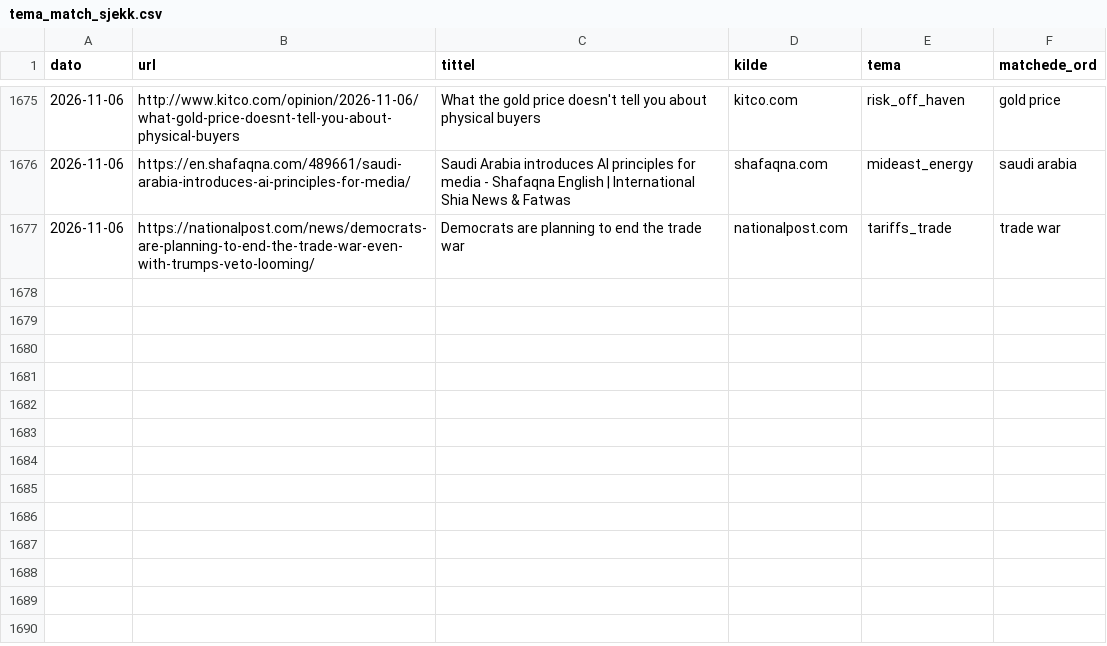
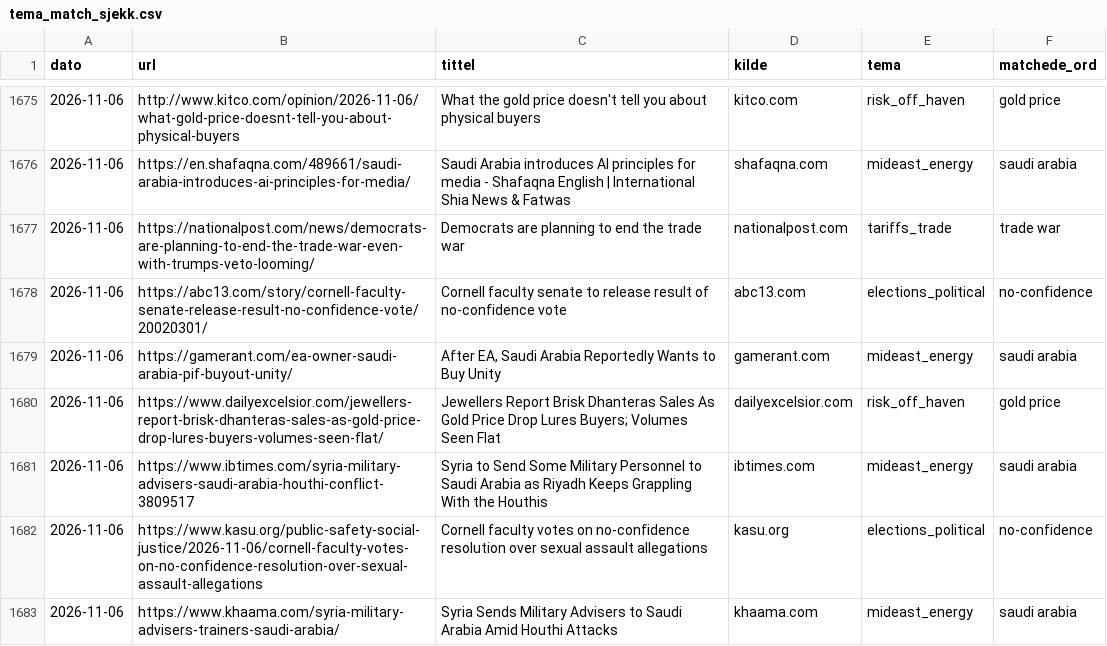
Before and after one commit to Feelwet/signal-tool, a CSV file: logs/tema_match_sjekk.csv, drawn as a sheet; only a part is shown, gaps mark what is left out; the diff names each change by its address in the sheet, - before the commit and + after, or states it on an @@ line.

```diff
--- a/logs/tema_match_sjekk.csv
+++ b/logs/tema_match_sjekk.csv
+row 1678: 2026-11-06 | https://abc13.com/story/cornell-faculty-senate-release-result-no-confidence-vote/20020301/ | Cornell faculty senate to release result of no-confidence vote | abc13.com | elections_political | no-confidence
+row 1679: 2026-11-06 | https://gamerant.com/ea-owner-saudi-arabia-pif-buyout-unity/ | After EA, Saudi Arabia Reportedly Wants to Buy Unity | gamerant.com | mideast_energy | saudi arabia
+row 1680: 2026-11-06 | https://www.dailyexcelsior.com/jewellers-report-brisk-dhanteras-sales-as-gold-price-drop-lures-buyers-volumes-seen-flat/ | Jewellers Report Brisk Dhanteras Sales As Gold Price Drop Lures Buyers; Volumes Seen Flat | dailyexcelsior.com | risk_off_haven | gold price
+row 1681: 2026-11-06 | https://www.ibtimes.com/syria-military-advisers-saudi-arabia-houthi-conflict-3809517 | Syria to Send Some Military Personnel to Saudi Arabia as Riyadh Keeps Grappling With the Houthis | ibtimes.com | mideast_energy | saudi arabia
+row 1682: 2026-11-06 | https://www.kasu.org/public-safety-social-justice/2026-11-06/cornell-faculty-votes-on-no-confidence-resolution-over-sexual-assault-allegations | Cornell faculty votes on no-confidence resolution over sexual assault allegations | kasu.org | elections_political | no-confidence
+row 1683: 2026-11-06 | https://www.khaama.com/syria-military-advisers-trainers-saudi-arabia/ | Syria Sends Military Advisers to Saudi Arabia Amid Houthi Attacks | khaama.com | mideast_energy | saudi arabia
```
Also changed, not shown: 2 other files.
